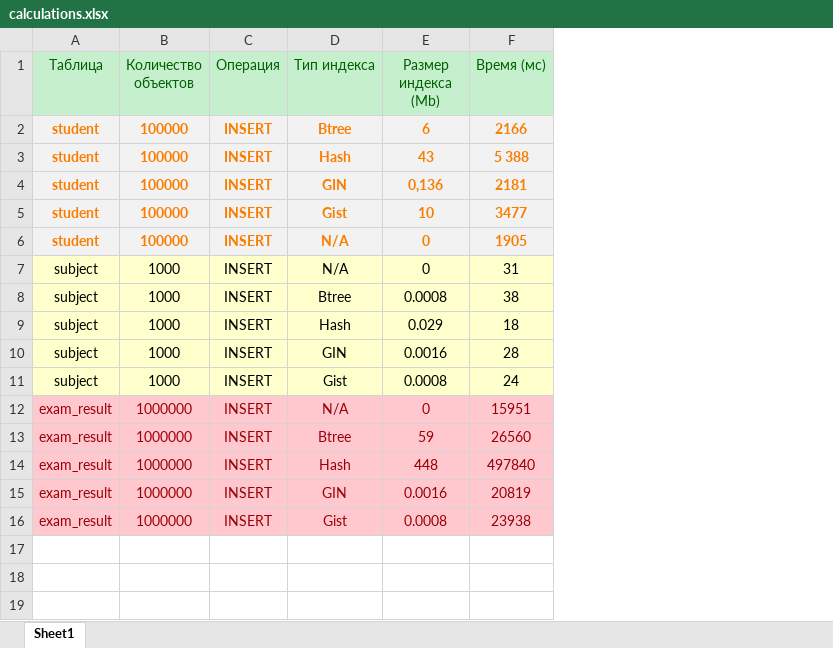
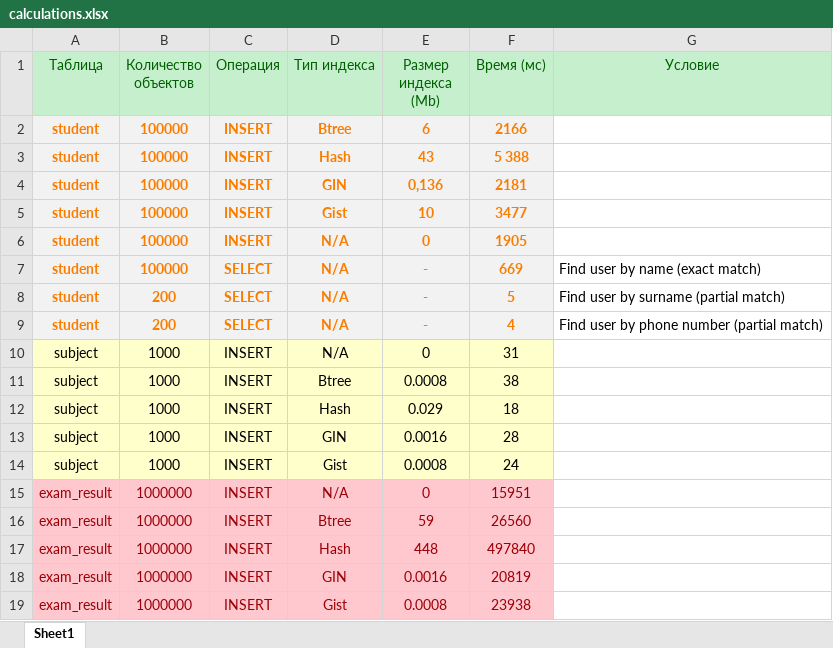
Before and after one commit to WitcherTraining/students-db, an Excel workbook: calculations/calculations.xlsx, sheet Sheet1, drawn as a sheet; values as stored, in another font and other column widths than the file's, no borders; the diff names each change by its address in the sheet, - before the commit and + after, or states it on an @@ line.

Commit message:
Databases module 10 # add triggers and validations on DB level and additional calculations for SELECT queries

```diff
--- a/calculations/calculations.xlsx (sheet Sheet1)
+++ b/calculations/calculations.xlsx (sheet Sheet1)
+column G (Условие), empty
+row 7: student | 100000 | SELECT | N/A | - | 669 | Find user by name (exact match)
+row 8: student | 200 | SELECT | N/A | - | 5 | Find user by surname (partial match)
+row 9: student | 200 | SELECT | N/A | - | 4 | Find user by phone number (partial match)
```
Also changed, not shown: 1 other file.
